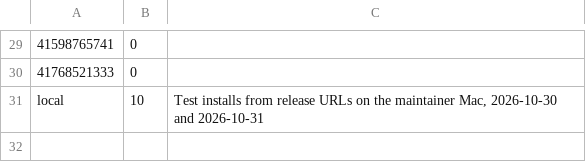
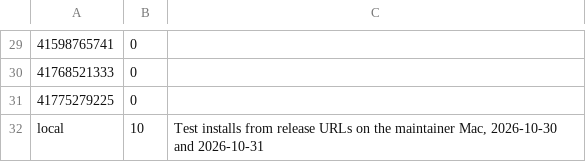
Before and after one commit to Clawdlinux/atticdb, a TSV file: ci-installs.tsv, drawn as a sheet; only a part is shown, gaps mark what is left out; the diff names each change by its address in the sheet, - before the commit and + after, or states it on an @@ line.

```diff
--- a/ci-installs.tsv
+++ b/ci-installs.tsv
+row 31: 41775279225 | 0
```
